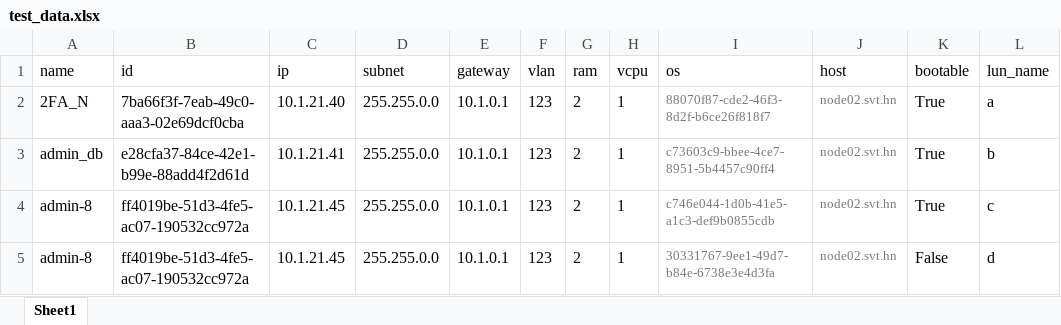
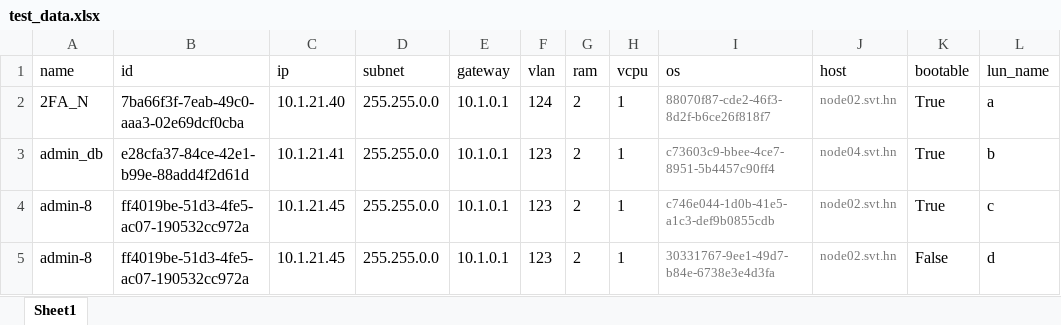
Before and after one commit to LamNguy/rhvm, an Excel workbook: test_data.xlsx, sheet Sheet1, drawn as a sheet; values as stored, in another font and other column widths than the file's, no borders; the diff names each change by its address in the sheet, - before the commit and + after, or states it on an @@ line.

```diff
--- a/test_data.xlsx (sheet Sheet1)
+++ b/test_data.xlsx (sheet Sheet1)
-F2 (vlan): 123
+F2 (vlan): 124
-J3 (host): node02.svt.hn
+J3 (host): node04.svt.hn
```
Also changed, not shown: 11 other files.
